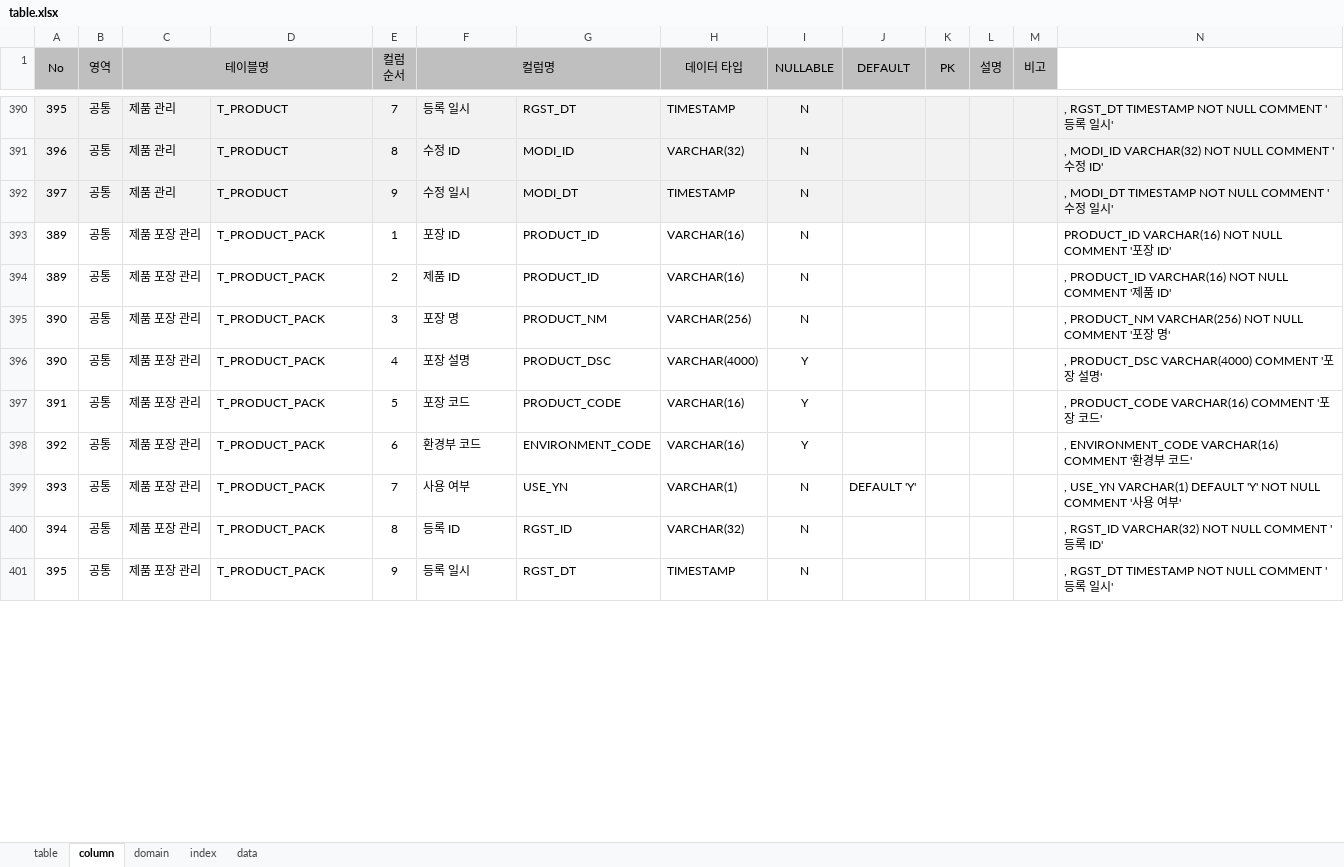
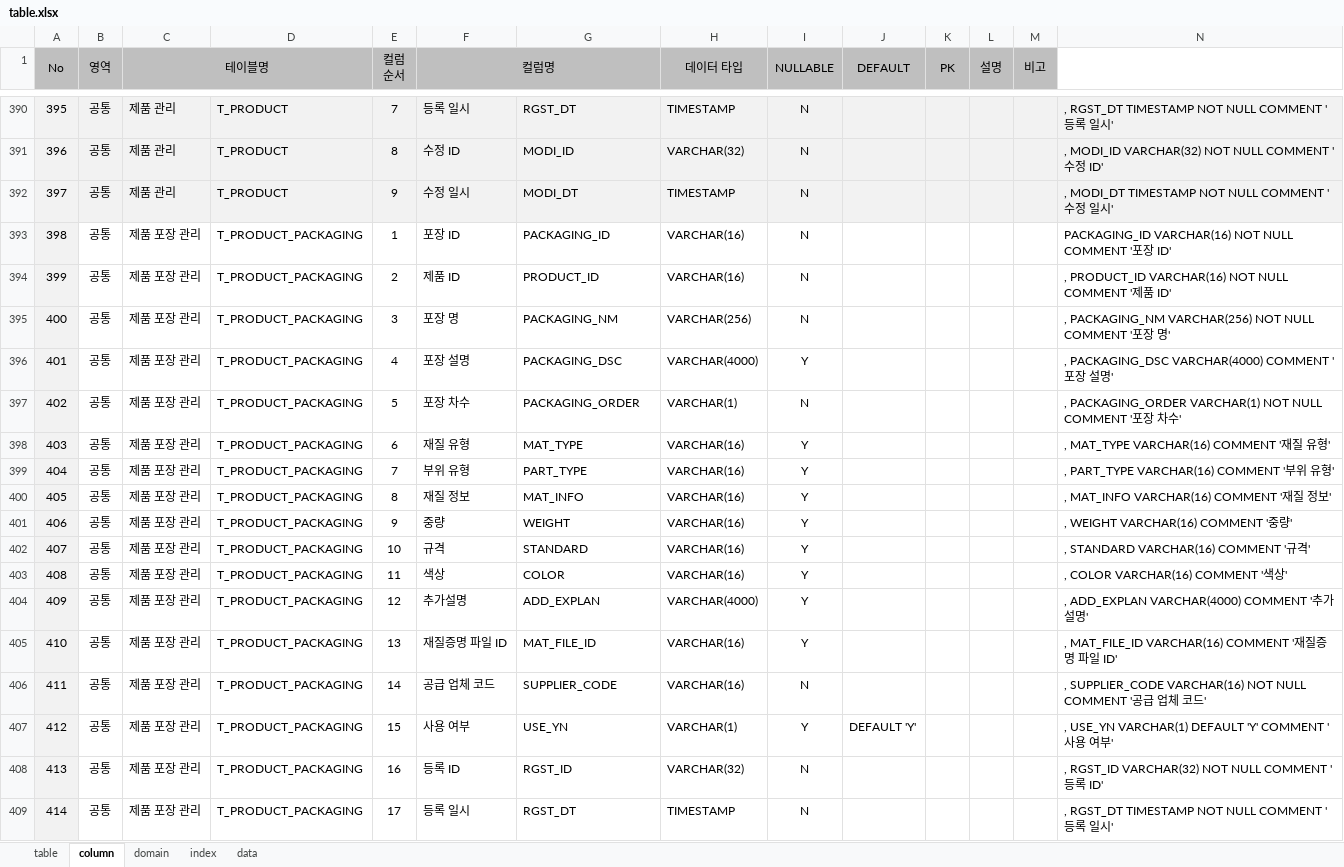
Before and after one commit to jinix55/SubProjsct, an Excel workbook: SubProject/script/table.xlsx, sheet column, drawn as a sheet; only a part is shown, gaps mark what is left out; values as stored, in another font and other column widths than the file's, no borders; addresses are those after the commit; the diff covers the shown part only; the diff names each change by its address in the sheet, - before the commit and + after, or states it on an @@ line.

```diff
--- a/SubProject/script/table.xlsx (sheet column)
+++ b/SubProject/script/table.xlsx (sheet column)
@@ column A (No) renumbered between rows 393 and 425 @@
-A393:A398 fill: none
+A393:A398 fill: #F2F2F2
-D393:D398: T_PRODUCT_PACK
+D393:D398: T_PRODUCT_PACKAGING
-G393: PRODUCT_ID
+G393: PACKAGING_ID
-N393: PRODUCT_ID VARCHAR(16) NOT…
+N393: PACKAGING_ID VARCHAR(16) NOT…
-G395: PRODUCT_NM
+G395: PACKAGING_NM
-N395: , PRODUCT_NM VARCHAR(256) NOT…
+N395: , PACKAGING_NM VARCHAR(256) NOT…
-G396: PRODUCT_DSC
+G396: PACKAGING_DSC
-N396: , PRODUCT_DSC VARCHAR(4000) COMMENT '포장 설명'
+N396: , PACKAGING_DSC VARCHAR(4000) COMMENT '포장 설명'
-F397 (컬럼명): 포장 코드
+F397 (컬럼명): 포장 차수
-G397: PRODUCT_CODE
+G397: PACKAGING_ORDER
-H397 (데이터 타입): VARCHAR(16)
+H397 (데이터 타입): VARCHAR(1)
-I397 (NULLABLE): Y
+I397 (NULLABLE): N
-N397: , PRODUCT_CODE VARCHAR(16) COMMENT '포장 코드'
+N397: , PACKAGING_ORDER VARCHAR(1) NOT NULL COMMENT '포장 차수'
-F398 (컬럼명): 환경부 코드
+F398 (컬럼명): 재질 유형
-G398: ENVIRONMENT_CODE
+G398: MAT_TYPE
-N398: , ENVIRONMENT_CODE VARCHAR(16) COMMENT '환경부 코드'
+N398: , MAT_TYPE VARCHAR(16) COMMENT '재질 유형'
+row 399: 404 | 공통 | 제품 포장 관리 | T_PRODUCT_PACKAGING | 7 | 부위 유형 | PART_TYPE | VARCHAR(16) | Y |  |  |  |  | , PART_TYPE VARCHAR(16) COMMENT '부위 유형'
+row 400: 405 | 공통 | 제품 포장 관리 | T_PRODUCT_PACKAGING | 8 | 재질 정보 | MAT_INFO | VARCHAR(16) | Y |  |  |  |  | , MAT_INFO VARCHAR(16) COMMENT '재질 정보'
+row 401: 406 | 공통 | 제품 포장 관리 | T_PRODUCT_PACKAGING | 9 | 중량 | WEIGHT | VARCHAR(16) | Y |  |  |  |  | , WEIGHT VARCHAR(16) COMMENT '중량'
+row 402: 407 | 공통 | 제품 포장 관리 | T_PRODUCT_PACKAGING | 10 | 규격 | STANDARD | VARCHAR(16) | Y |  |  |  |  | , STANDARD VARCHAR(16) COMMENT '규격'
+row 403: 408 | 공통 | 제품 포장 관리 | T_PRODUCT_PACKAGING | 11 | 색상 | COLOR | VARCHAR(16) | Y |  |  |  |  | , COLOR VARCHAR(16) COMMENT '색상'
+row 404: 409 | 공통 | 제품 포장 관리 | T_PRODUCT_PACKAGING | 12 | 추가설명 | ADD_EXPLAN | VARCHAR(4000) | Y |  |  |  |  | , ADD_EXPLAN VARCHAR(4000) COMMENT '추가설명'
+row 405: 410 | 공통 | 제품 포장 관리 | T_PRODUCT_PACKAGING | 13 | 재질증명 파일 ID | MAT_FILE_ID | VARCHAR(16) | Y |  |  |  |  | , MAT_FILE_ID VARCHAR(16) COMMENT '재질증명 파일 ID'
+row 406: 411 | 공통 | 제품 포장 관리 | T_PRODUCT_PACKAGING | 14 | 공급 업체 코드 | SUPPLIER_CODE | VARCHAR(16) | N |  |  |  |  | , SUPPLIER_CODE VARCHAR(16) NOT NULL COMMENT '공급 업체 코드'
-A407:A409 fill: none
+A407:A409 fill: #F2F2F2
-D407:D409: T_PRODUCT_PACK
+D407:D409: T_PRODUCT_PACKAGING
-E407 (컬럼 순서): 7
+E407 (컬럼 순서): 15
-I407 (NULLABLE): N
+I407 (NULLABLE): Y
-N407: …DEFAULT 'Y' NOT NULL COMMENT '…
+N407: …DEFAULT 'Y' COMMENT '…
-E408 (컬럼 순서): 8
+E408 (컬럼 순서): 16
-E409 (컬럼 순서): 9
+E409 (컬럼 순서): 17
```
Also changed, not shown: 9 added rows, 25 edited cells and cell formats elsewhere in this sheet, sheet domain, sheet data, sheet index, sheet table, formulas that keep their value, 1 other file.
